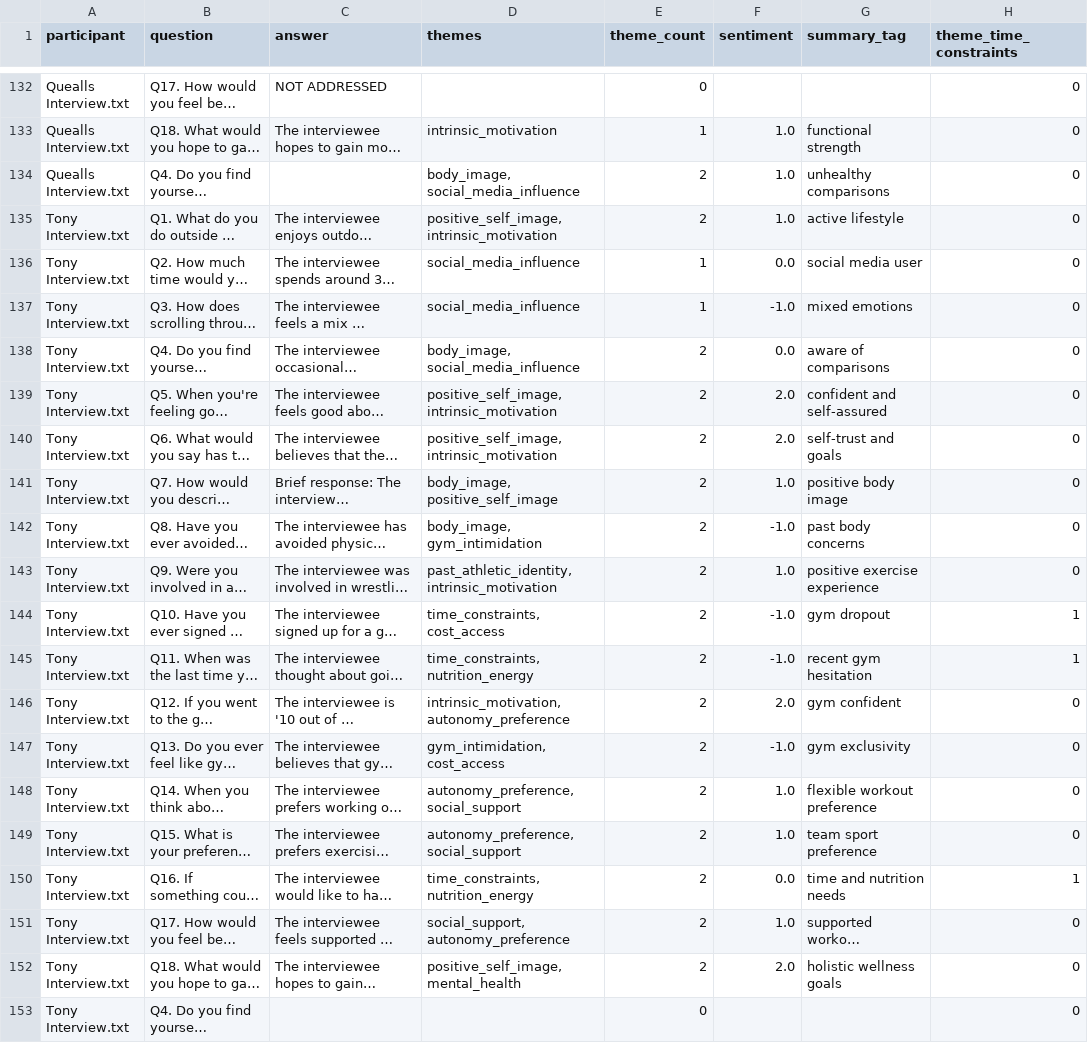
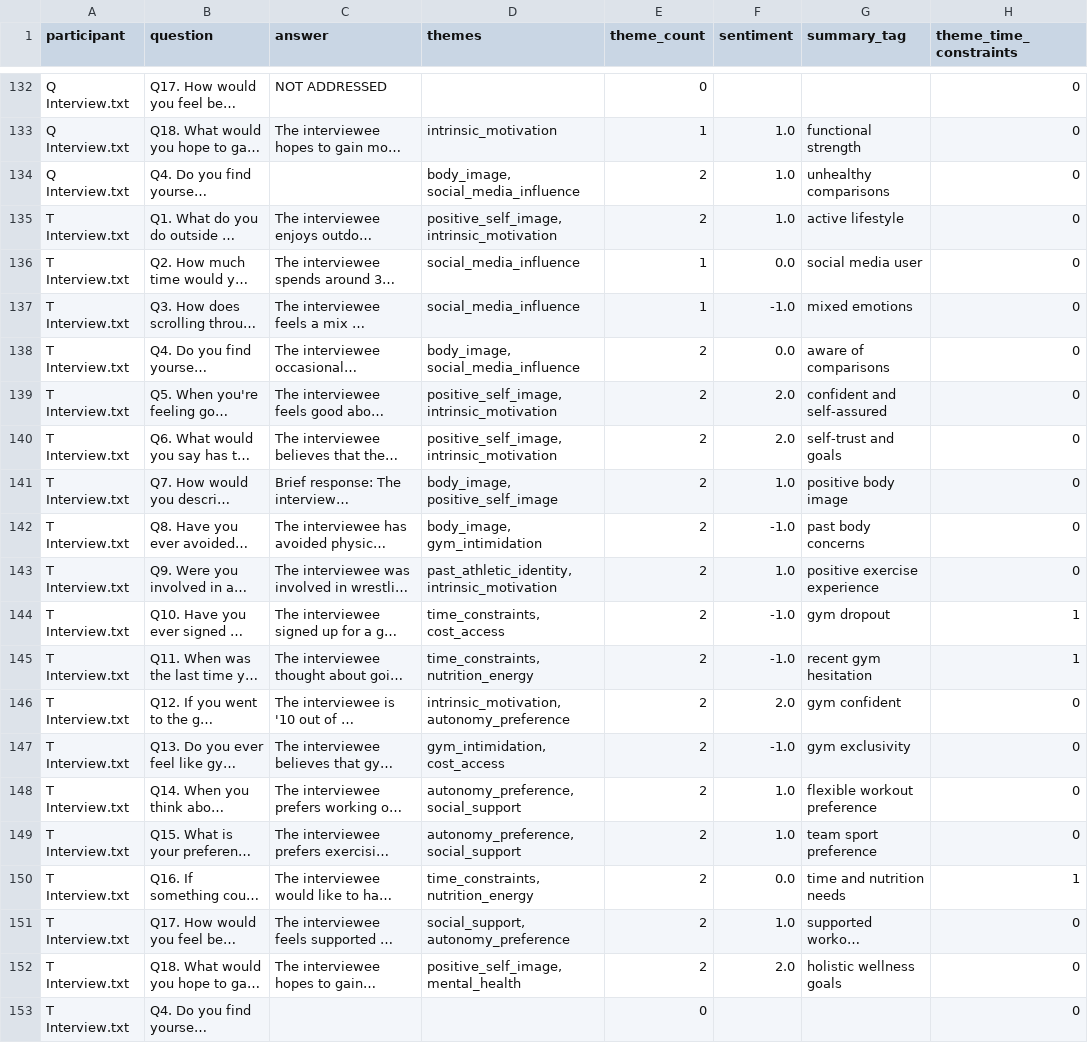
Before and after one commit to SamGreeman13/exercise-barriers, a TSV file: Supplemental Materials/output/coded_answers_long.tsv, drawn as a sheet; only a part is shown, gaps mark what is left out; long unchanged cells end in …; the diff covers the shown part only; the diff names each change by its address in the sheet, - before the commit and + after, or states it on an @@ line.

```diff
--- a/Supplemental Materials/output/coded_answers_long.tsv
+++ b/Supplemental Materials/output/coded_answers_long.tsv
-A132:A134 (participant): Quealls Interview.txt
+A132:A134 (participant): Q Interview.txt
-A135:A153 (participant): Tony Interview.txt
+A135:A153 (participant): T Interview.txt
```
Also changed, not shown: 73 edited cells elsewhere in this file, Supplemental Materials/viz_exports/viz2_sentiment_long.csv, Supplemental Materials/viz_exports/viz3_sentiment_strip.csv, 2 other files.
